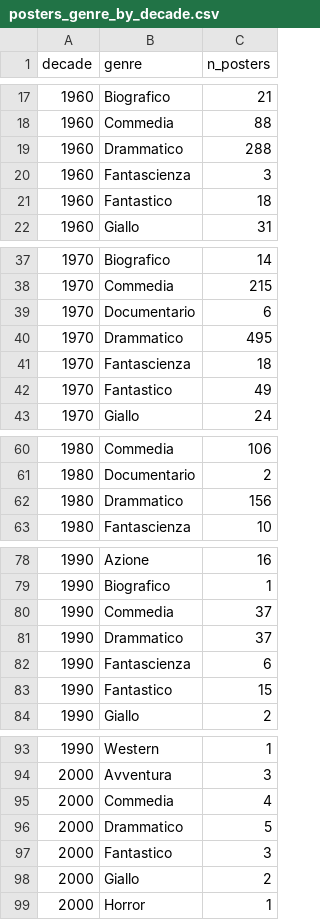
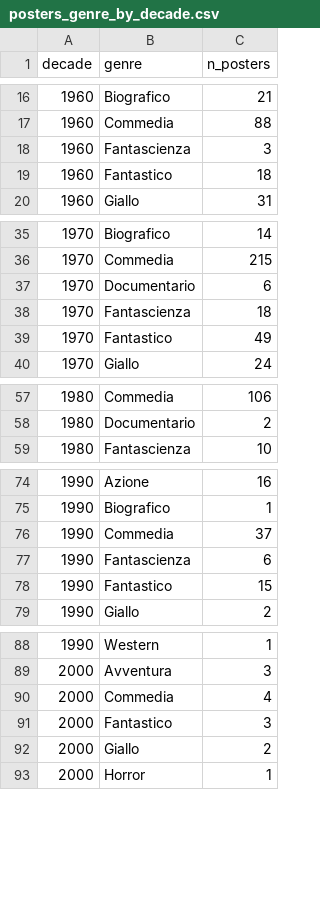
Before and after one commit to whatswrongintown/cinema-teatro-sestito, a CSV file: static/data/posters_genre_by_decade.csv, drawn as a sheet; only a part is shown, gaps mark what is left out; removed rows and columns are numbered as before the commit, all else as after; the diff covers the shown part only; the diff names each change by its address in the sheet, - before the commit and + after, or states it on an @@ line.

```diff
--- a/static/data/posters_genre_by_decade.csv
+++ b/static/data/posters_genre_by_decade.csv
-row 19: 1960 | Drammatico | 288
-row 40: 1970 | Drammatico | 495
-row 62: 1980 | Drammatico | 156
-row 81: 1990 | Drammatico | 37
-row 96: 2000 | Drammatico | 5
```
Also changed, not shown: 22 added rows and 1 removed row elsewhere in this file, 5 other files.
